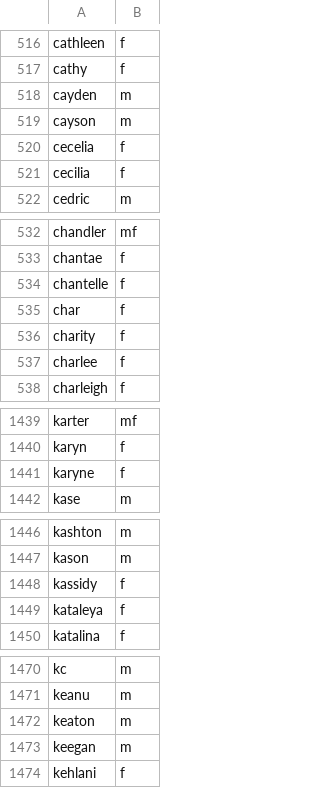
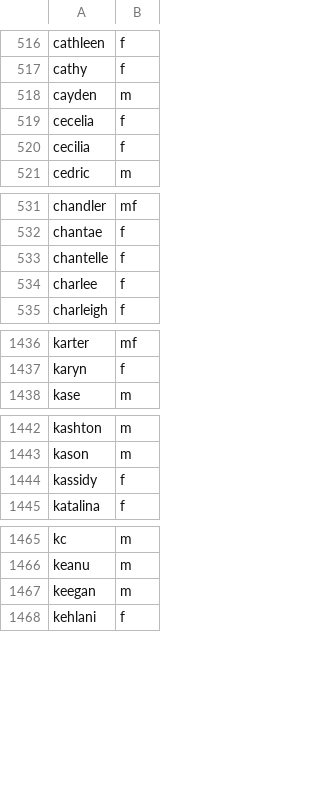
Before and after one commit to jkugelman/crossword, a CSV file: wordlists/first-names.csv, drawn as a sheet; only a part is shown, gaps mark what is left out.

Commit message:
First names update

```diff
--- a/wordlists/first-names.csv
+++ b/wordlists/first-names.csv
@@ -518,3 +518,2 @@ cathy,f
 cayden,m
-cayson,m
 cecelia,f
@@ -534,4 +533,2 @@ chantae,f
 chantelle,f
-char,f
-charity,f
 charlee,f
@@ -1440,3 +1437,2 @@ karter,mf
 karyn,f
-karyne,f
 kase,m
@@ -1448,3 +1444,2 @@ kason,m
 kassidy,f
-kataleya,f
 katalina,f
@@ -1471,3 +1466,2 @@ kc,m
 keanu,m
-keaton,m
 keegan,m
```
